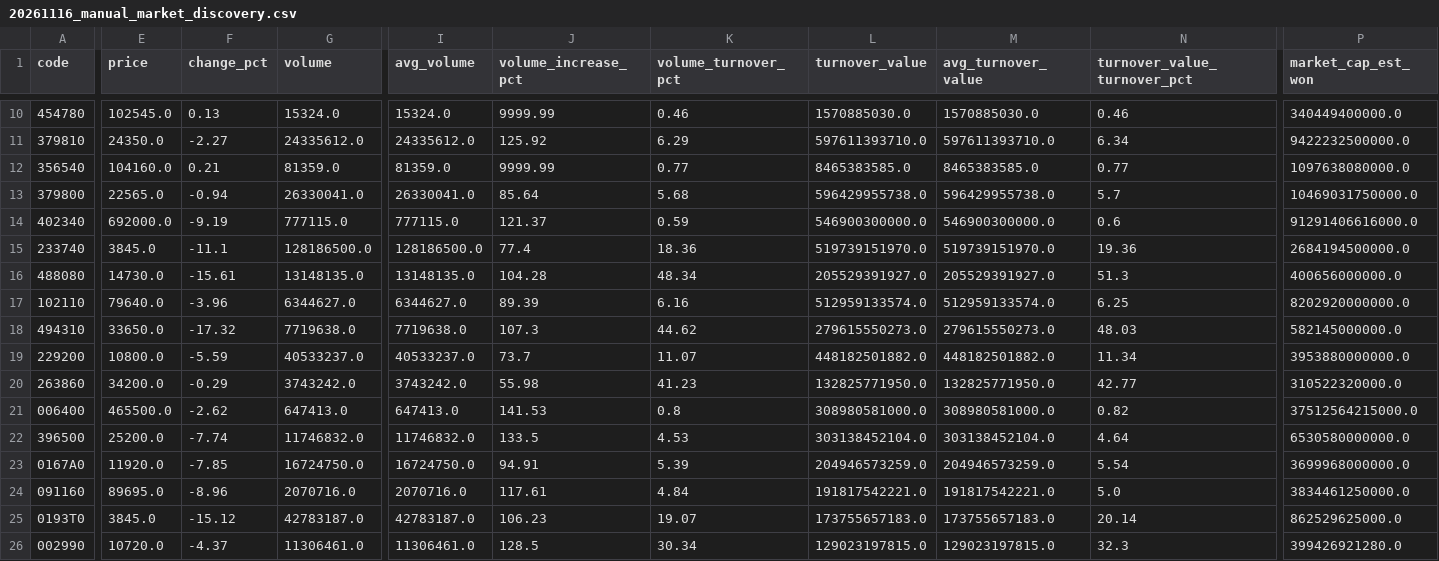
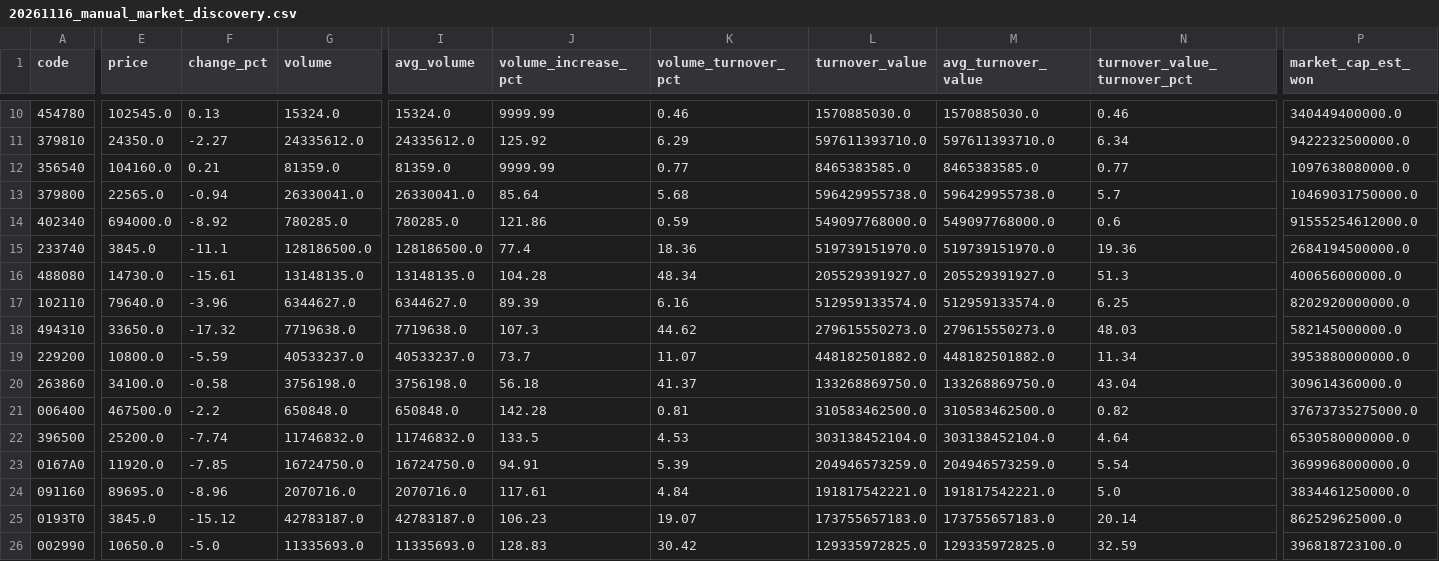
Before and after one commit to jaehyogi-bot/trytolearn1, a CSV file: data/20261116_manual_market_discovery.csv, drawn as a sheet; only a part is shown, gaps mark what is left out; the diff covers the shown part only; the diff names each change by its address in the sheet, - before the commit and + after, or states it on an @@ line.

```diff
--- a/data/20261116_manual_market_discovery.csv
+++ b/data/20261116_manual_market_discovery.csv
-E14 (price): 692000.0
+E14 (price): 694000.0
-F14 (change_pct): -9.19
+F14 (change_pct): -8.92
-G14 (volume): 777115.0
+G14 (volume): 780285.0
-I14 (avg_volume): 777115.0
+I14 (avg_volume): 780285.0
-J14 (volume_increase_pct): 121.37
+J14 (volume_increase_pct): 121.86
-L14 (turnover_value): 546900300000.0
+L14 (turnover_value): 549097768000.0
-M14 (avg_turnover_value): 546900300000.0
+M14 (avg_turnover_value): 549097768000.0
-P14 (market_cap_est_won): 91291406616000.0
+P14 (market_cap_est_won): 91555254612000.0
-E20 (price): 34200.0
+E20 (price): 34100.0
-F20 (change_pct): -0.29
+F20 (change_pct): -0.58
-G20 (volume): 3743242.0
+G20 (volume): 3756198.0
-I20 (avg_volume): 3743242.0
+I20 (avg_volume): 3756198.0
-J20 (volume_increase_pct): 55.98
+J20 (volume_increase_pct): 56.18
-K20 (volume_turnover_pct): 41.23
+K20 (volume_turnover_pct): 41.37
-L20 (turnover_value): 132825771950.0
+L20 (turnover_value): 133268869750.0
-M20 (avg_turnover_value): 132825771950.0
+M20 (avg_turnover_value): 133268869750.0
-N20 (turnover_value_turnover_pct): 42.77
+N20 (turnover_value_turnover_pct): 43.04
-P20 (market_cap_est_won): 310522320000.0
+P20 (market_cap_est_won): 309614360000.0
-E21 (price): 465500.0
+E21 (price): 467500.0
-F21 (change_pct): -2.62
+F21 (change_pct): -2.2
-G21 (volume): 647413.0
+G21 (volume): 650848.0
-I21 (avg_volume): 647413.0
+I21 (avg_volume): 650848.0
-J21 (volume_increase_pct): 141.53
+J21 (volume_increase_pct): 142.28
-K21 (volume_turnover_pct): 0.8
+K21 (volume_turnover_pct): 0.81
-L21 (turnover_value): 308980581000.0
+L21 (turnover_value): 310583462500.0
-M21 (avg_turnover_value): 308980581000.0
+M21 (avg_turnover_value): 310583462500.0
-P21 (market_cap_est_won): 37512564215000.0
+P21 (market_cap_est_won): 37673735275000.0
-E26 (price): 10720.0
+E26 (price): 10650.0
-F26 (change_pct): -4.37
+F26 (change_pct): -5.0
-G26 (volume): 11306461.0
+G26 (volume): 11335693.0
-I26 (avg_volume): 11306461.0
+I26 (avg_volume): 11335693.0
-J26 (volume_increase_pct): 128.5
+J26 (volume_increase_pct): 128.83
-K26 (volume_turnover_pct): 30.34
+K26 (volume_turnover_pct): 30.42
-L26 (turnover_value): 129023197815.0
+L26 (turnover_value): 129335972825.0
-M26 (avg_turnover_value): 129023197815.0
+M26 (avg_turnover_value): 129335972825.0
-N26 (turnover_value_turnover_pct): 32.3
+N26 (turnover_value_turnover_pct): 32.59
-P26 (market_cap_est_won): 399426921280.0
+P26 (market_cap_est_won): 396818723100.0
```
Also changed, not shown: 52 edited cells elsewhere in this file, data/20261116_manual.csv, data/20261116_manual_review_queue.csv, 8 other files.
